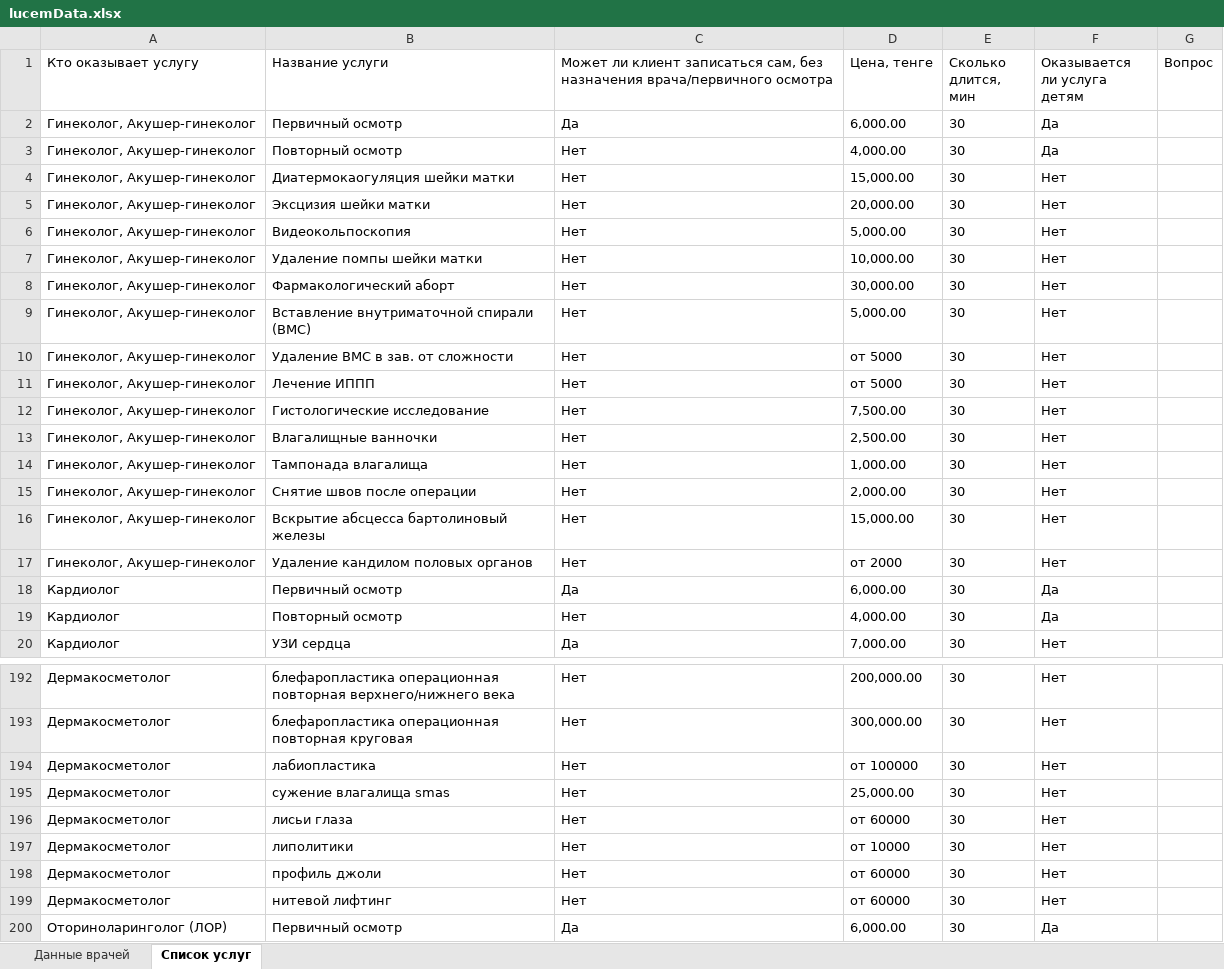
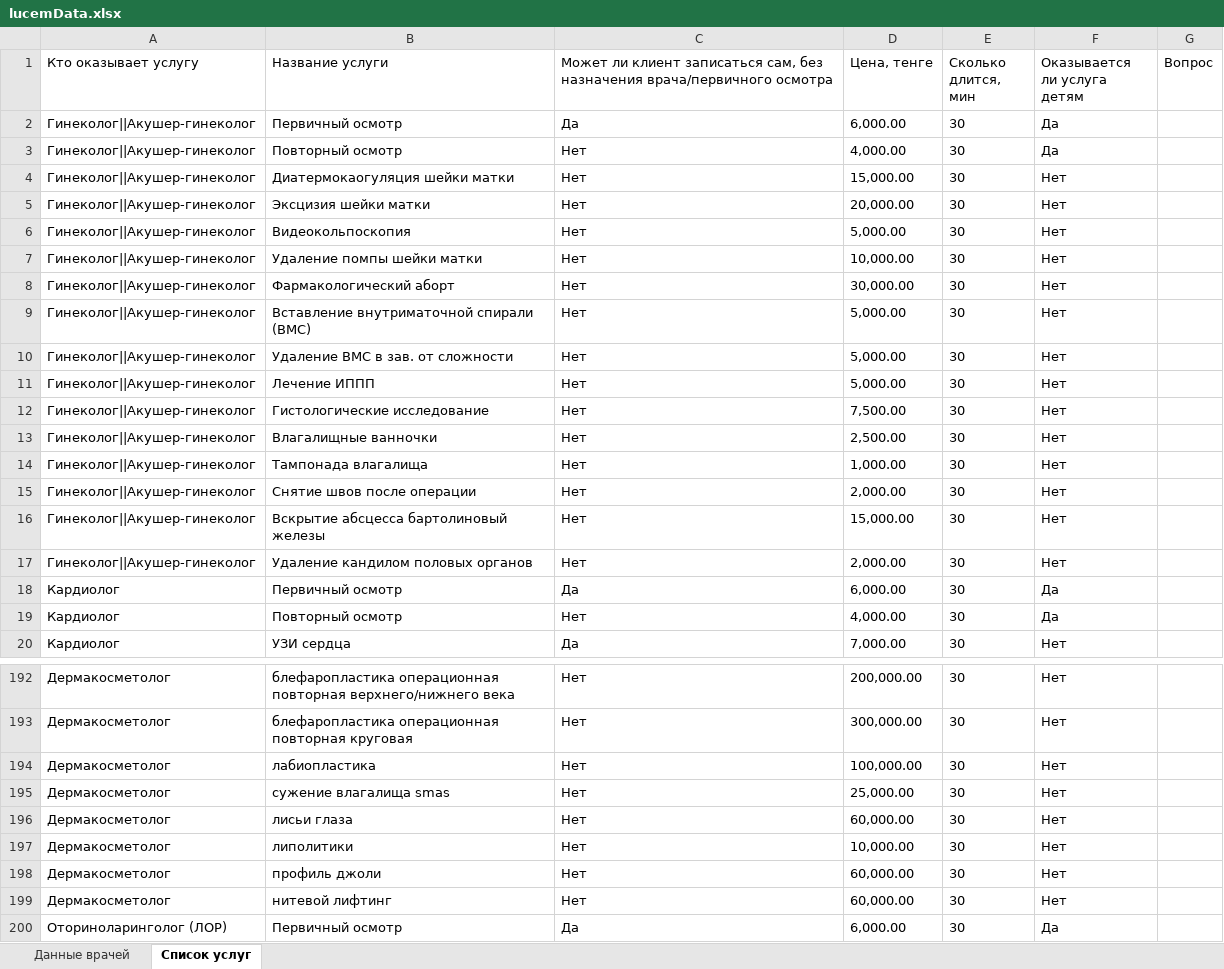
Before and after one commit to nekorytaylor666/lucem-back, an Excel workbook: lucemData.xlsx, sheet Список услуг, drawn as a sheet; only a part is shown, gaps mark what is left out; values as stored, in another font and other column widths than the file's, no borders; charts and pictures not drawn; the diff covers the shown part only; the diff names each change by its address in the sheet, - before the commit and + after, or states it on an @@ line.

```diff
--- a/lucemData.xlsx (sheet Список услуг)
+++ b/lucemData.xlsx (sheet Список услуг)
-A2:A17 (Кто оказывает услугу): Гинеколог, Акушер-гинеколог
+A2:A17 (Кто оказывает услугу): Гинеколог||Акушер-гинеколог
-D10:D11 (Цена, тенге): от 5000
+D10:D11 (Цена, тенге): 5,000.00
-D17 (Цена, тенге): от 2000
+D17 (Цена, тенге): 2,000.00
-D194 (Цена, тенге): от 100000
+D194 (Цена, тенге): 100,000.00
-D196 (Цена, тенге): от 60000
+D196 (Цена, тенге): 60,000.00
-D197 (Цена, тенге): от 10000
+D197 (Цена, тенге): 10,000.00
-D198:D199 (Цена, тенге): от 60000
+D198:D199 (Цена, тенге): 60,000.00
```
Also changed, not shown: 24 edited cells elsewhere in this sheet, sheet Данные врачей, 10 other files.
